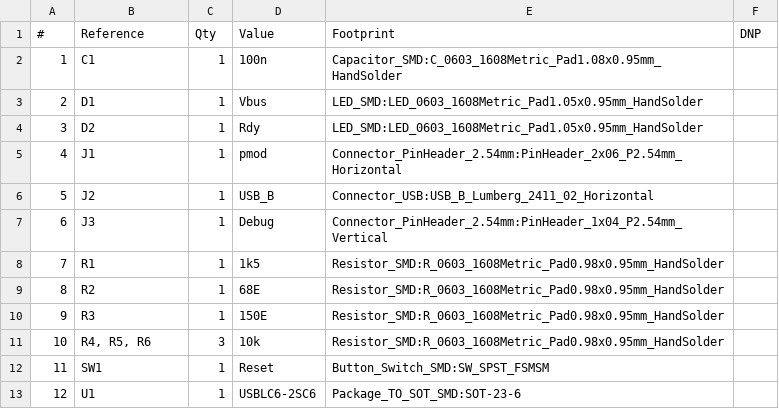
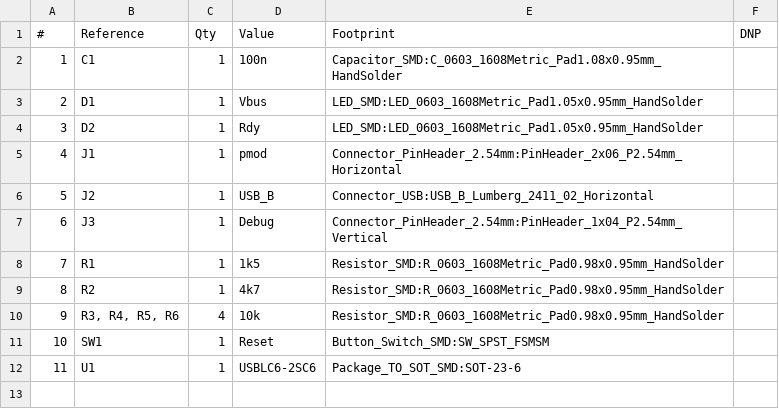
Before and after one commit to s59mz/kicad-pmod_usb, a CSV file: kicad-pmod_usb.csv, drawn as a sheet; removed rows and columns are numbered as before the commit, all else as after; the diff names each change by its address in the sheet, - before the commit and + after, or states it on an @@ line.

Commit message:
change resistor values

```diff
--- a/kicad-pmod_usb.csv
+++ b/kicad-pmod_usb.csv
-D9 (Value): 68E
+D9 (Value): 4k7
-row 10: 9 | R3 | 1 | 150E | Resistor_SMD:R_0603_1608Metric_Pad0.98x0.95mm_HandSolder
@@ column A (#) renumbered from row 10 down @@
-B10 (Reference): R4, R5, R6
+B10 (Reference): R3, R4, R5, R6
-C10 (Qty): 3
+C10 (Qty): 4
```
Also changed, not shown: 3 other files.
